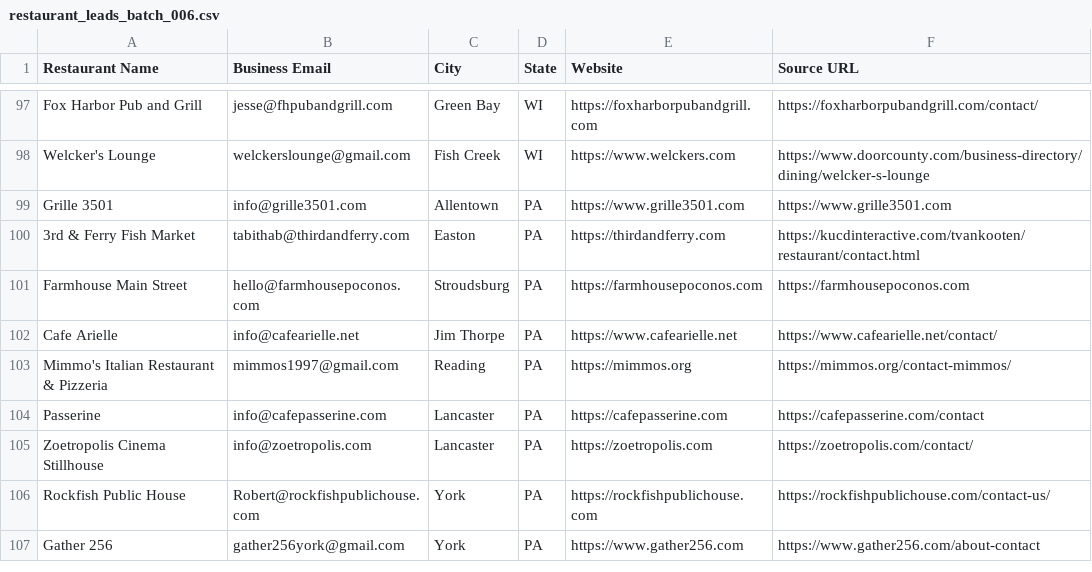
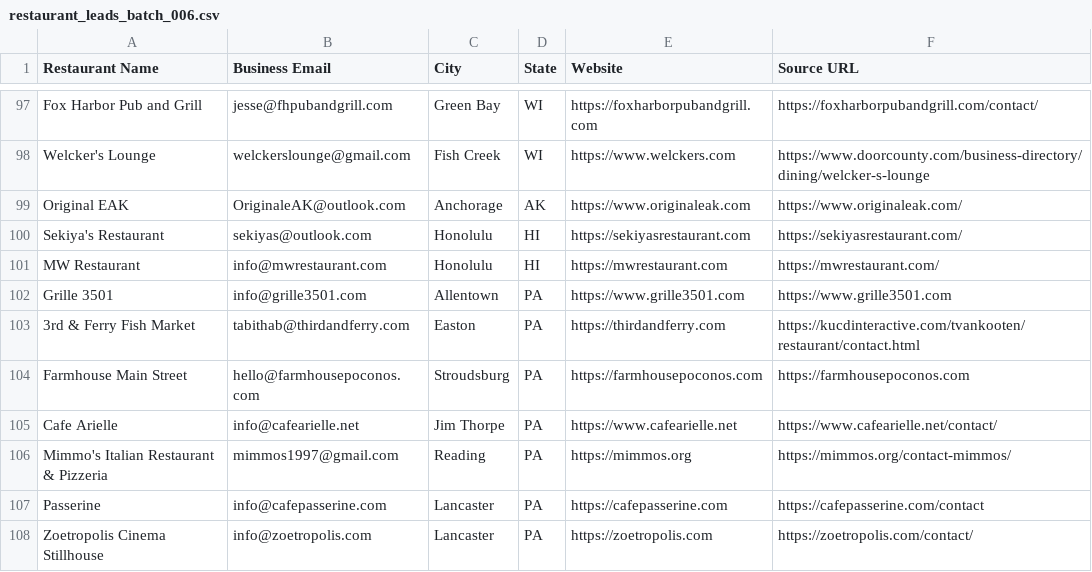
Before and after one commit to Kushams/BEFRS-OUTREACH, a CSV file: data/restaurant_leads_batch_006.csv, drawn as a sheet; only a part is shown, gaps mark what is left out; the shorter side is filled out with more unchanged rows; the diff names each change by its address in the sheet, - before the commit and + after, or states it on an @@ line.

```diff
--- a/data/restaurant_leads_batch_006.csv
+++ b/data/restaurant_leads_batch_006.csv
+row 99: Original EAK | OriginaleAK@outlook.com | Anchorage | AK | https://www.originaleak.com | https://www.originaleak.com/
+row 100: Sekiya's Restaurant | sekiyas@outlook.com | Honolulu | HI | https://sekiyasrestaurant.com | https://sekiyasrestaurant.com/
+row 101: MW Restaurant | info@mwrestaurant.com | Honolulu | HI | https://mwrestaurant.com | https://mwrestaurant.com/
```
Also changed, not shown: data/restaurant_leads_batch_002.csv.
